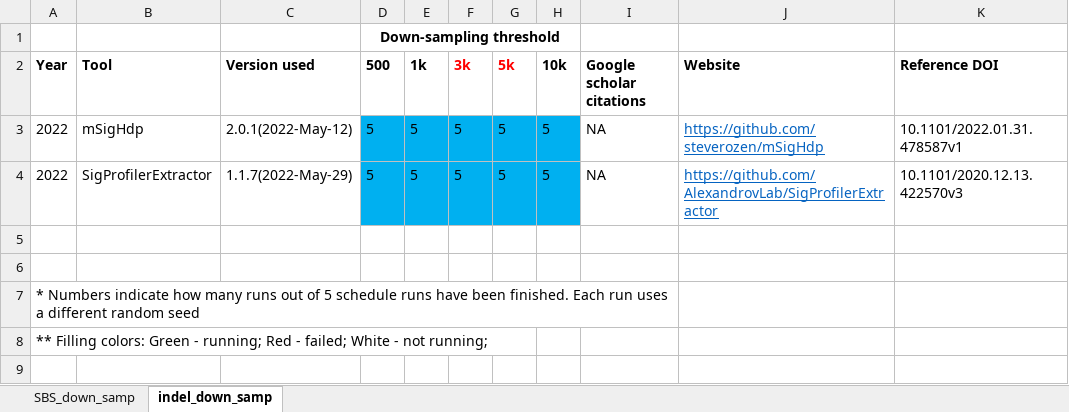
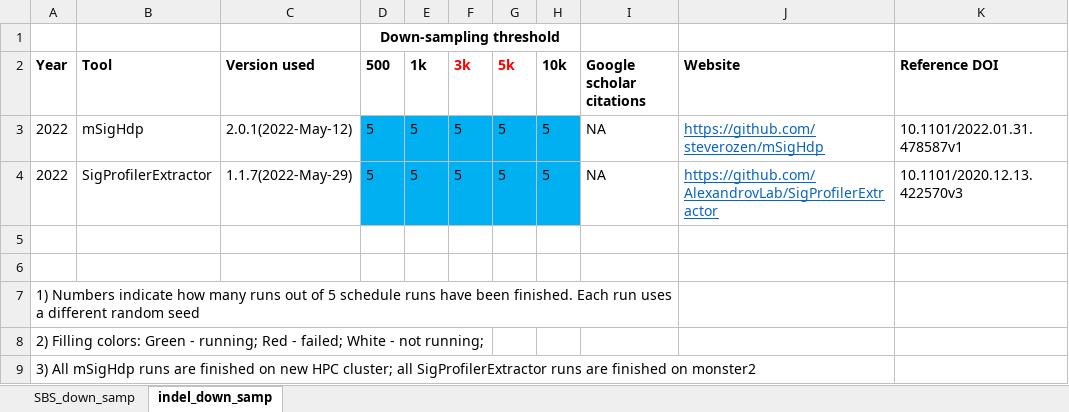
Before and after one commit to steverozen/mSigHdp_paper_sup_files_x1, an Excel workbook: benchmarking_progress.xlsx, sheet indel_down_samp, drawn as a sheet; values as stored, in another font and other column widths than the file's, no borders; the diff names each change by its address in the sheet, - before the commit and + after, or states it on an @@ line.

```diff
--- a/benchmarking_progress.xlsx (sheet indel_down_samp)
+++ b/benchmarking_progress.xlsx (sheet indel_down_samp)
-A7 (Year): * Numbers indicate…
+A7 (Year): 1) Numbers indicate…
-A8 (Year): ** Filling colors:…
+A8 (Year): 2) Filling colors:…
+row 9: 3) All mSigHdp runs are finished on new HPC cluster; all SigProfilerExtractor runs are finished on monster2
```
Also changed, not shown: sheet SBS_down_samp.
